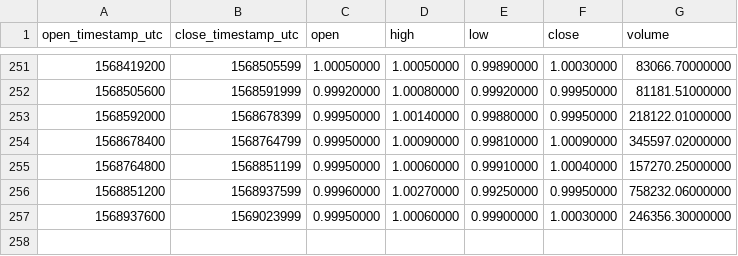
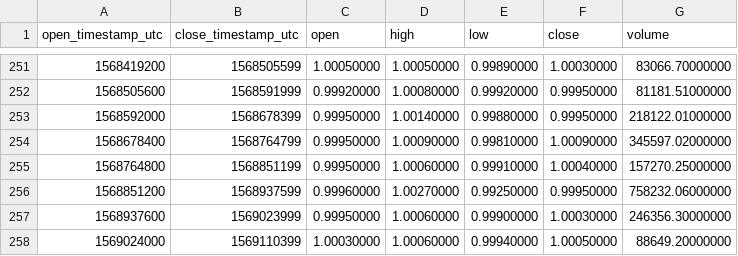
Before and after one commit to cryptobigbro/binance-USDCPAX, a CSV file: binance-USDCPAX-1d.csv, drawn as a sheet; only a part is shown, gaps mark what is left out; the diff names each change by its address in the sheet, - before the commit and + after, or states it on an @@ line.

```diff
--- a/binance-USDCPAX-1d.csv
+++ b/binance-USDCPAX-1d.csv
+row 258: 1569024000 | 1569110399 | 1.00030000 | 1.00060000 | 0.99940000 | 1.00050000 | 88649.20000000
```
Also changed, not shown: binance-USDCPAX-1h.csv.
